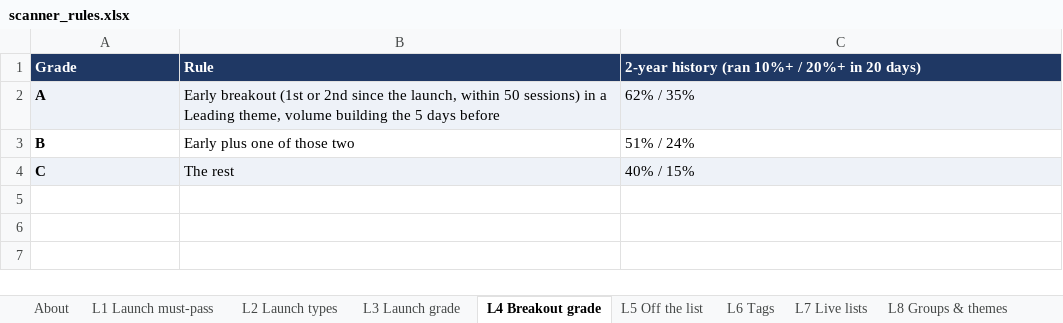
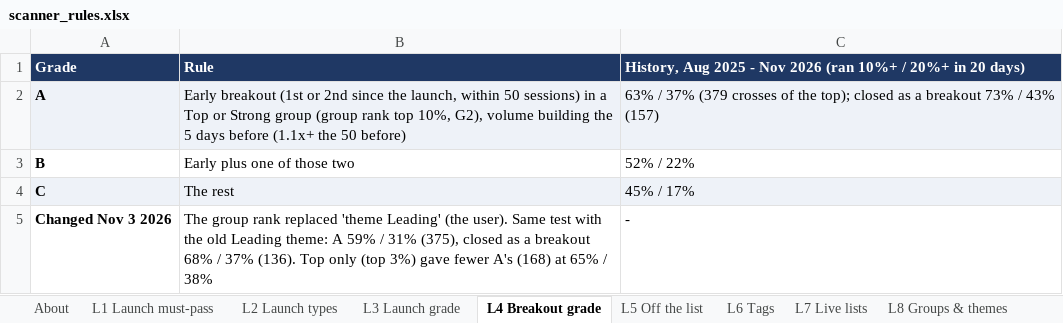
Before and after one commit to goattrader40-lgtm/radar-close-snapshots, an Excel workbook: rules/scanner_rules.xlsx, sheet L4 Breakout grade, drawn as a sheet; values as stored, in another font and other column widths than the file's, no borders; the diff names each change by its address in the sheet, - before the commit and + after, or states it on an @@ line.

```diff
--- a/rules/scanner_rules.xlsx (sheet L4 Breakout grade)
+++ b/rules/scanner_rules.xlsx (sheet L4 Breakout grade)
-C1: 2-year history (ran 10%+…
+C1: History, Aug 2025 - Nov 2026 (ran 10%+…
-B2: …in a Leading theme, volume building the 5 days before
+B2: …in a Top or Strong group (group rank top 10%, G2), volume building the 5 days before (1.1x+ the 50 before)
-C2: 62% / 35%
+C2: 63% / 37% (379 crosses of the top); closed as a breakout 73% / 43% (157)
-C3: 51% / 24%
+C3: 52% / 22%
-C4: 40% / 15%
+C4: 45% / 17%
+row 5: Changed Nov 3 2026 | The group rank replaced 'theme Leading' (the user). Same test with the old Leading theme: A 59% / 31% (375), closed as a breakout 68% / 37% (136). Top only (top 3%) gave fewer A's (168) at 65% / 38% | -
```
Also changed, not shown: sheet L8 Groups & themes, sheet G2 Group rank, 6 other files.
